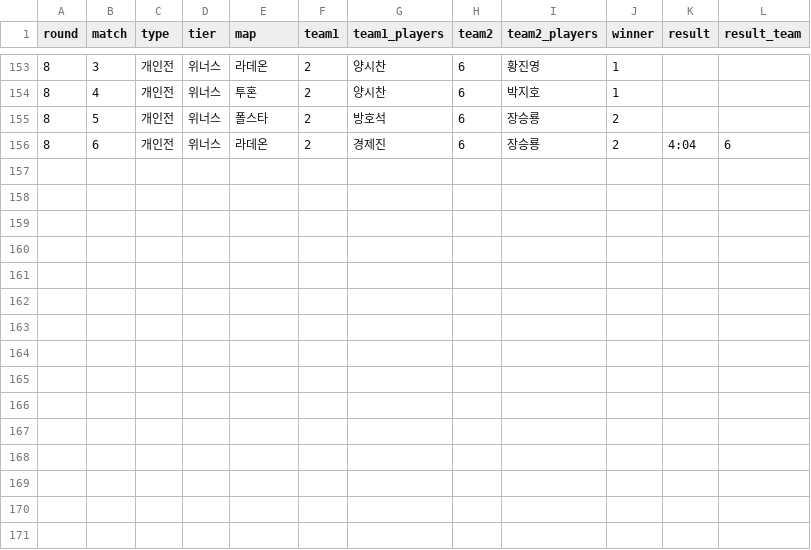
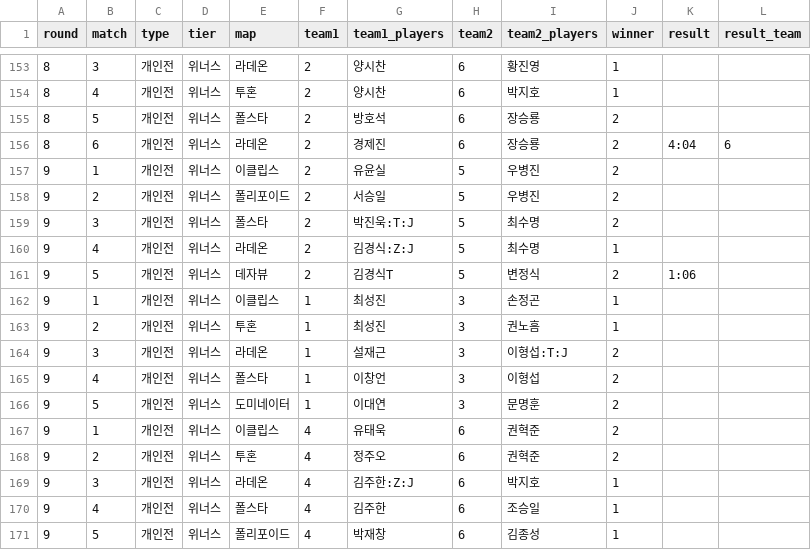
Before and after one commit to donghyun88/lgcraft, a CSV file: input.csv, drawn as a sheet; only a part is shown, gaps mark what is left out.

Commit message:
[9R] update

```diff
--- a/input.csv
+++ b/input.csv
@@ -156 +156,16 @@
 8,6,개인전,위너스,라데온,2,경제진,6,장승룡,2,4:04,6
+9,1,개인전,위너스,이클립스,2,유윤실,5,우병진,2,,
+9,2,개인전,위너스,폴리포이드,2,서승일,5,우병진,2,,
+9,3,개인전,위너스,폴스타,2,박진욱:T:J,5,최수명,2,,
+9,4,개인전,위너스,라데온,2,김경식:Z:J,5,최수명,1,,
+9,5,개인전,위너스,데자뷰,2,김경식T,5,변정식,2,1:06,
+9,1,개인전,위너스,이클립스,1,최성진,3,손정곤,1,,
+9,2,개인전,위너스,투혼,1,최성진,3,권노흠,1,,
+9,3,개인전,위너스,라데온,1,설재근,3,이형섭:T:J,2,,
+9,4,개인전,위너스,폴스타,1,이창언,3,이형섭,2,,
+9,5,개인전,위너스,도미네이터,1,이대연,3,문명훈,2,,
+9,1,개인전,위너스,이클립스,4,유태욱,6,권혁준,2,,
+9,2,개인전,위너스,투혼,4,정주오,6,권혁준,2,,
+9,3,개인전,위너스,라데온,4,김주한:Z:J,6,박지호,1,,
+9,4,개인전,위너스,폴스타,4,김주한,6,조승일,1,,
+9,5,개인전,위너스,폴리포이드,4,박재창,6,김종성,1,,
```
